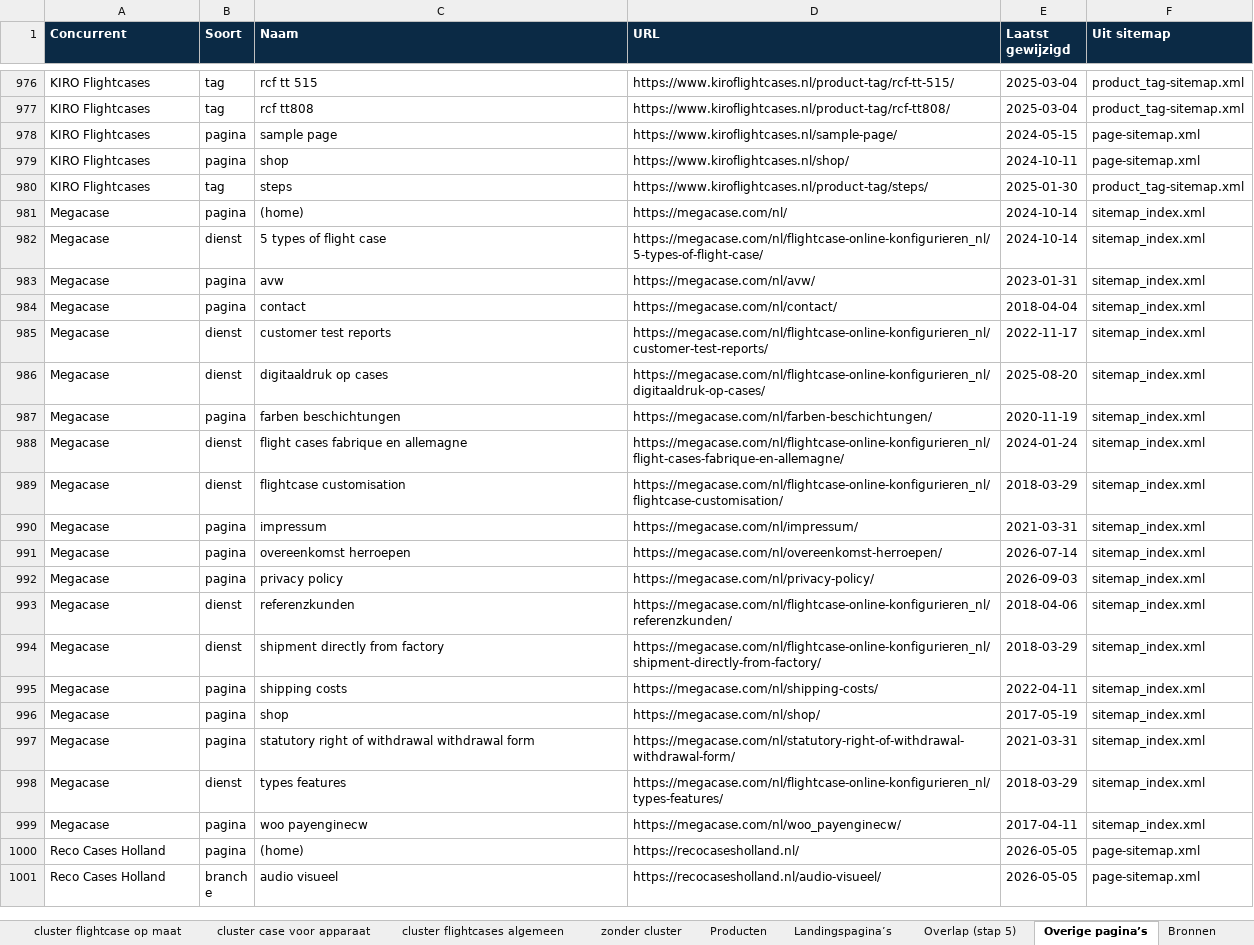
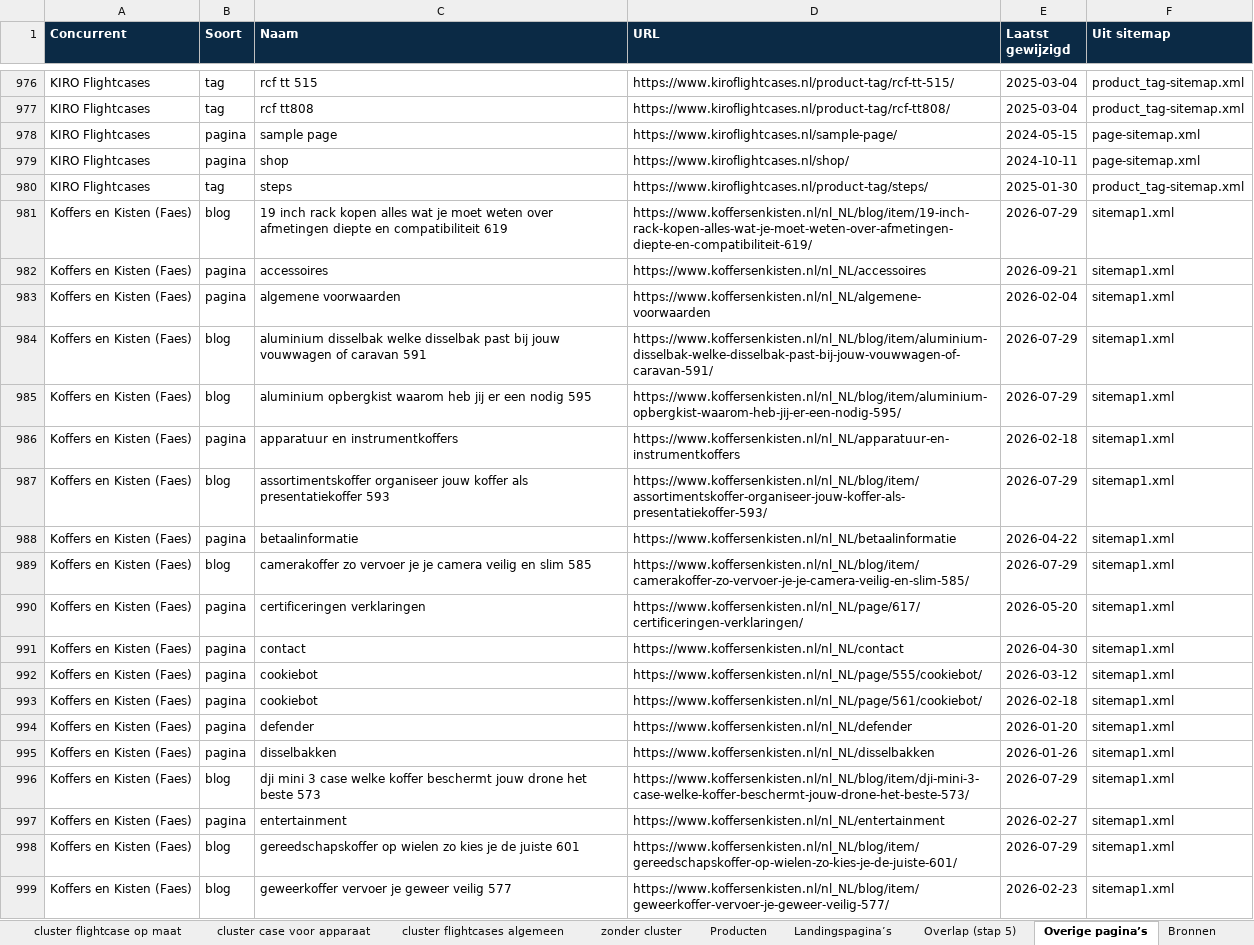
Before and after one commit to rokx-group/casebuilder-voortgangsdocument, an Excel workbook: concurrenten/concurrenten.xlsx, sheet Overige pagina’s, drawn as a sheet; only a part is shown, gaps mark what is left out; the shorter side is filled out with more unchanged rows; values as stored, in another font and other column widths than the file's, no borders; the diff covers the shown part only; the diff names each change by its address in the sheet, - before the commit and + after, or states it on an @@ line.

```diff
--- a/concurrenten/concurrenten.xlsx (sheet Overige pagina’s)
+++ b/concurrenten/concurrenten.xlsx (sheet Overige pagina’s)
+row 981: Koffers en Kisten (Faes) | blog | 19 inch rack kopen alles wat je moet weten over afmetingen diepte en compatibiliteit 619 | https://www.koffersenkisten.nl/nl_NL/blog/item/19-inch-rack-kopen-alles-wat-je-moet-weten-over-afmetingen-diepte-en-compatibiliteit-619/ | 2026-07-29 | sitemap1.xml
+row 982: Koffers en Kisten (Faes) | pagina | accessoires | https://www.koffersenkisten.nl/nl_NL/accessoires | 2026-09-21 | sitemap1.xml
+row 983: Koffers en Kisten (Faes) | pagina | algemene voorwaarden | https://www.koffersenkisten.nl/nl_NL/algemene-voorwaarden | 2026-02-04 | sitemap1.xml
+row 984: Koffers en Kisten (Faes) | blog | aluminium disselbak welke disselbak past bij jouw vouwwagen of caravan 591 | https://www.koffersenkisten.nl/nl_NL/blog/item/aluminium-disselbak-welke-disselbak-past-bij-jouw-vouwwagen-of-caravan-591/ | 2026-07-29 | sitemap1.xml
+row 985: Koffers en Kisten (Faes) | blog | aluminium opbergkist waarom heb jij er een nodig 595 | https://www.koffersenkisten.nl/nl_NL/blog/item/aluminium-opbergkist-waarom-heb-jij-er-een-nodig-595/ | 2026-07-29 | sitemap1.xml
+row 986: Koffers en Kisten (Faes) | pagina | apparatuur en instrumentkoffers | https://www.koffersenkisten.nl/nl_NL/apparatuur-en-instrumentkoffers | 2026-02-18 | sitemap1.xml
+row 987: Koffers en Kisten (Faes) | blog | assortimentskoffer organiseer jouw koffer als presentatiekoffer 593 | https://www.koffersenkisten.nl/nl_NL/blog/item/assortimentskoffer-organiseer-jouw-koffer-als-presentatiekoffer-593/ | 2026-07-29 | sitemap1.xml
+row 988: Koffers en Kisten (Faes) | pagina | betaalinformatie | https://www.koffersenkisten.nl/nl_NL/betaalinformatie | 2026-04-22 | sitemap1.xml
+row 989: Koffers en Kisten (Faes) | blog | camerakoffer zo vervoer je je camera veilig en slim 585 | https://www.koffersenkisten.nl/nl_NL/blog/item/camerakoffer-zo-vervoer-je-je-camera-veilig-en-slim-585/ | 2026-07-29 | sitemap1.xml
+row 990: Koffers en Kisten (Faes) | pagina | certificeringen verklaringen | https://www.koffersenkisten.nl/nl_NL/page/617/certificeringen-verklaringen/ | 2026-05-20 | sitemap1.xml
+row 991: Koffers en Kisten (Faes) | pagina | contact | https://www.koffersenkisten.nl/nl_NL/contact | 2026-04-30 | sitemap1.xml
+row 992: Koffers en Kisten (Faes) | pagina | cookiebot | https://www.koffersenkisten.nl/nl_NL/page/555/cookiebot/ | 2026-03-12 | sitemap1.xml
+row 993: Koffers en Kisten (Faes) | pagina | cookiebot | https://www.koffersenkisten.nl/nl_NL/page/561/cookiebot/ | 2026-02-18 | sitemap1.xml
+row 994: Koffers en Kisten (Faes) | pagina | defender | https://www.koffersenkisten.nl/nl_NL/defender | 2026-01-20 | sitemap1.xml
+row 995: Koffers en Kisten (Faes) | pagina | disselbakken | https://www.koffersenkisten.nl/nl_NL/disselbakken | 2026-01-26 | sitemap1.xml
+row 996: Koffers en Kisten (Faes) | blog | dji mini 3 case welke koffer beschermt jouw drone het beste 573 | https://www.koffersenkisten.nl/nl_NL/blog/item/dji-mini-3-case-welke-koffer-beschermt-jouw-drone-het-beste-573/ | 2026-07-29 | sitemap1.xml
+row 997: Koffers en Kisten (Faes) | pagina | entertainment | https://www.koffersenkisten.nl/nl_NL/entertainment | 2026-02-27 | sitemap1.xml
+row 998: Koffers en Kisten (Faes) | blog | gereedschapskoffer op wielen zo kies je de juiste 601 | https://www.koffersenkisten.nl/nl_NL/blog/item/gereedschapskoffer-op-wielen-zo-kies-je-de-juiste-601/ | 2026-07-29 | sitemap1.xml
+row 999: Koffers en Kisten (Faes) | blog | geweerkoffer vervoer je geweer veilig 577 | https://www.koffersenkisten.nl/nl_NL/blog/item/geweerkoffer-vervoer-je-geweer-veilig-577/ | 2026-02-23 | sitemap1.xml
```
Also changed, not shown: 61 added rows and 5 removed rows elsewhere in this sheet, sheet Producten, sheet cluster kunststof koffers, sheet cluster schuiminterieur, sheet Overlap (stap 5), sheet cluster flightcase onderdelen, sheet cluster instrumentcases, 18 more sheets, other sheet tabs, 16 other files.
